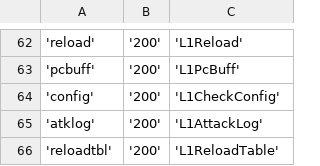
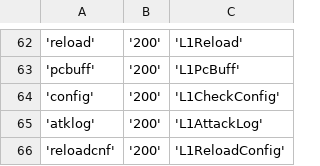
Before and after one commit to Kenji1/L1J-JP, a CSV file: db/csv/ja/commands.csv, drawn as a sheet; only a part is shown, gaps mark what is left out.

Commit message:
r361 コマンド名を「reloadcnf」に変更 refs #142 当初は、Config、XML、Table（Database）とコマンドを分ける予定だったが、NpcActionsなどはTableとXMLを同時に読み込むので明確な分け方ができない為 今後は、reloadcnfでリロードできる設定を随時追加していく。 その他、サーバー起動時のログを調整（同期ができず表示が崩れるのを防ぐ苦肉の策）
git-svn-id: http://svn.l1j.org/l1j/trunk@362 698199e4-35c4-443b-82c4-7f4b4ae73c13

```diff
--- a/db/csv/ja/commands.csv
+++ b/db/csv/ja/commands.csv
@@ -65,2 +65,2 @@
 'atklog','200','L1AttackLog'
-'reloadtbl','200','L1ReloadTable'
+'reloadcnf','200','L1ReloadConfig'
```
Also changed, not shown: db/csv/ko/commands.csv, 5 other files.
